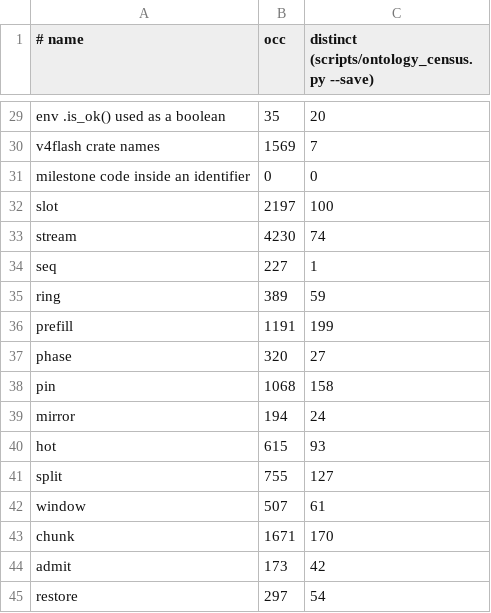
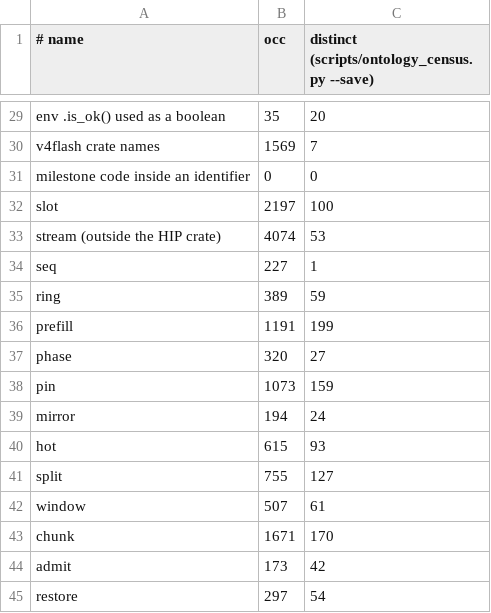
Before and after one commit to XMPPwocky/deepstrix, a TSV file: scripts/ontology_baseline.tsv, drawn as a sheet; only a part is shown, gaps mark what is left out; the diff covers the shown part only.

```diff
--- a/scripts/ontology_baseline.tsv
+++ b/scripts/ontology_baseline.tsv
@@ -32,3 +32,3 @@ milestone code inside an identifier	0	0
 slot	2197	100
-stream	4230	74
+stream (outside the HIP crate)	4074	53
 seq	227	1
@@ -37,3 +37,3 @@ prefill	1191	199
 phase	320	27
-pin	1068	158
+pin	1073	159
 mirror	194	24
```
Also changed, not shown: 5 added rows, 2 removed rows and 3 edited cells elsewhere in this file, scripts/ontology_terms.tsv, 2 other files.
